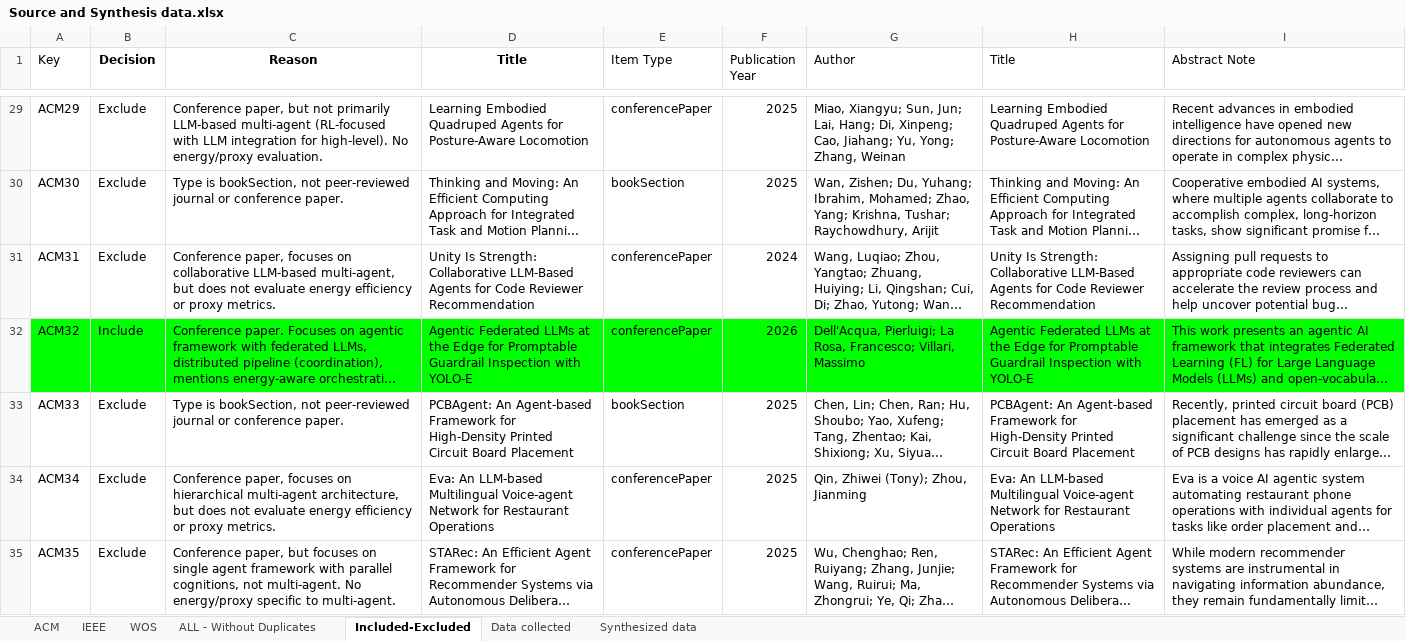
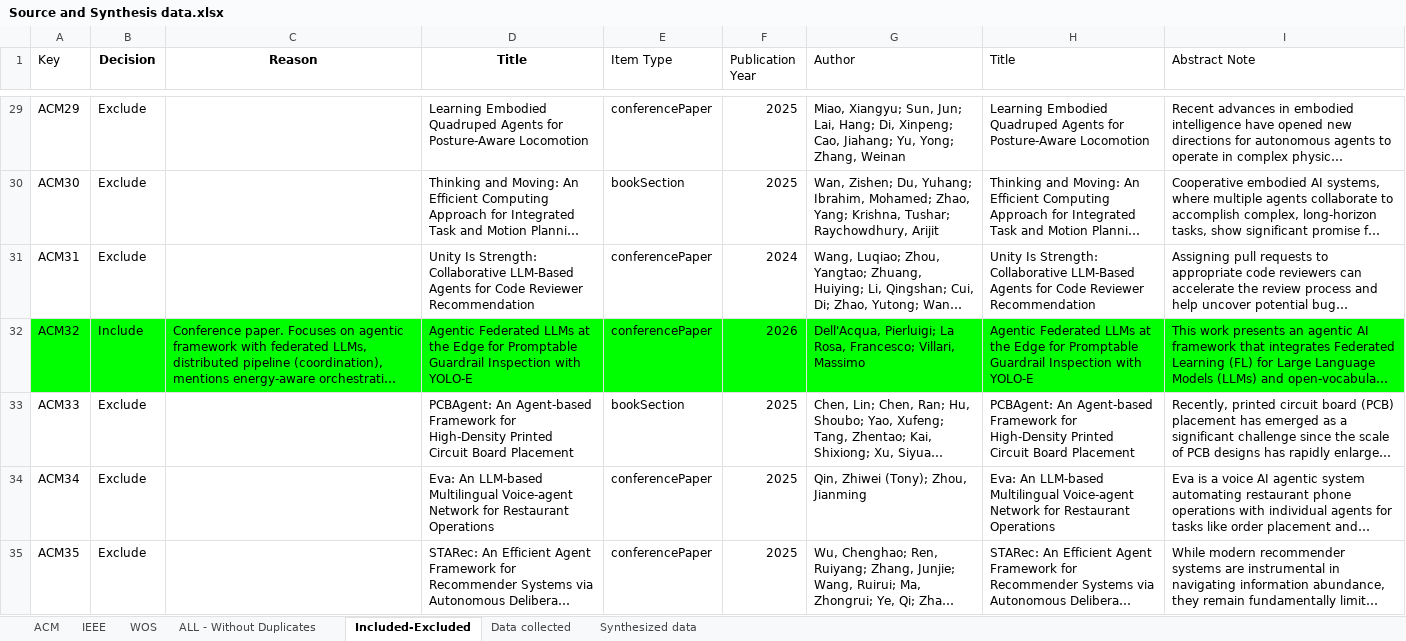
Before and after one commit to Abdul4code/literature_review_coordination_patterns_for_energy_aware_efficiency, an Excel workbook: Source and Synthesis data.xlsx, sheet Included-Excluded, drawn as a sheet; only a part is shown, gaps mark what is left out; long unchanged cells end in …; values as stored, in another font and other column widths than the file's, no borders; charts and pictures not drawn; the diff covers the shown part only; the diff names each change by its address in the sheet, - before the commit and + after, or states it on an @@ line.

Commit message:
updated sources document

```diff
--- a/Source and Synthesis data.xlsx (sheet Included-Excluded)
+++ b/Source and Synthesis data.xlsx (sheet Included-Excluded)
-C29 (Reason): Conference paper, but not primarily LLM-based multi-agent (RL-focused with LLM integration for high-level). No energy/proxy evaluation.
+C29 (Reason): (empty)
-C30 (Reason): Type is bookSection, not peer-reviewed journal or conference paper.
+C30 (Reason): (empty)
-C31 (Reason): Conference paper, focuses on collaborative LLM-based multi-agent, but does not evaluate energy efficiency or proxy metrics.
+C31 (Reason): (empty)
-C33 (Reason): Type is bookSection, not peer-reviewed journal or conference paper.
+C33 (Reason): (empty)
-C34 (Reason): Conference paper, focuses on hierarchical multi-agent architecture, but does not evaluate energy efficiency or proxy metrics.
+C34 (Reason): (empty)
-C35 (Reason): Conference paper, but focuses on single agent framework with parallel cognitions, not multi-agent. No energy/proxy specific to multi-agent.
+C35 (Reason): (empty)
```
Also changed, not shown: 337 edited cells elsewhere in this sheet, charts or pictures, 1 other file.
